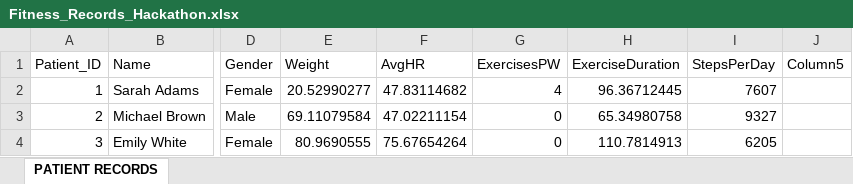
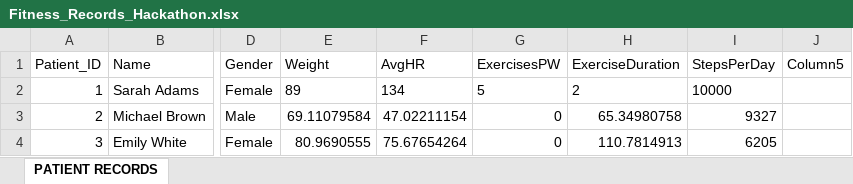
Before and after one commit to n-eon10/MedTech-Hacakthon-APIs, an Excel workbook: server/Fitness_Records_Hackathon.xlsx, sheet PATIENT RECORDS, drawn as a sheet; only a part is shown, gaps mark what is left out; values as stored, in another font and other column widths than the file's, no borders; the diff names each change by its address in the sheet, - before the commit and + after, or states it on an @@ line.

Commit message:
adding data to xlsx

```diff
--- a/server/Fitness_Records_Hackathon.xlsx (sheet PATIENT RECORDS)
+++ b/server/Fitness_Records_Hackathon.xlsx (sheet PATIENT RECORDS)
-E2 (Weight): 20.52990277
+E2 (Weight): 89
-F2 (AvgHR): 47.83114682
+F2 (AvgHR): 134
-G2 (ExercisesPW): 4
+G2 (ExercisesPW): 5
-H2 (ExerciseDuration): 96.36712445
+H2 (ExerciseDuration): 2
-I2 (StepsPerDay): 7607
+I2 (StepsPerDay): 10000
```
